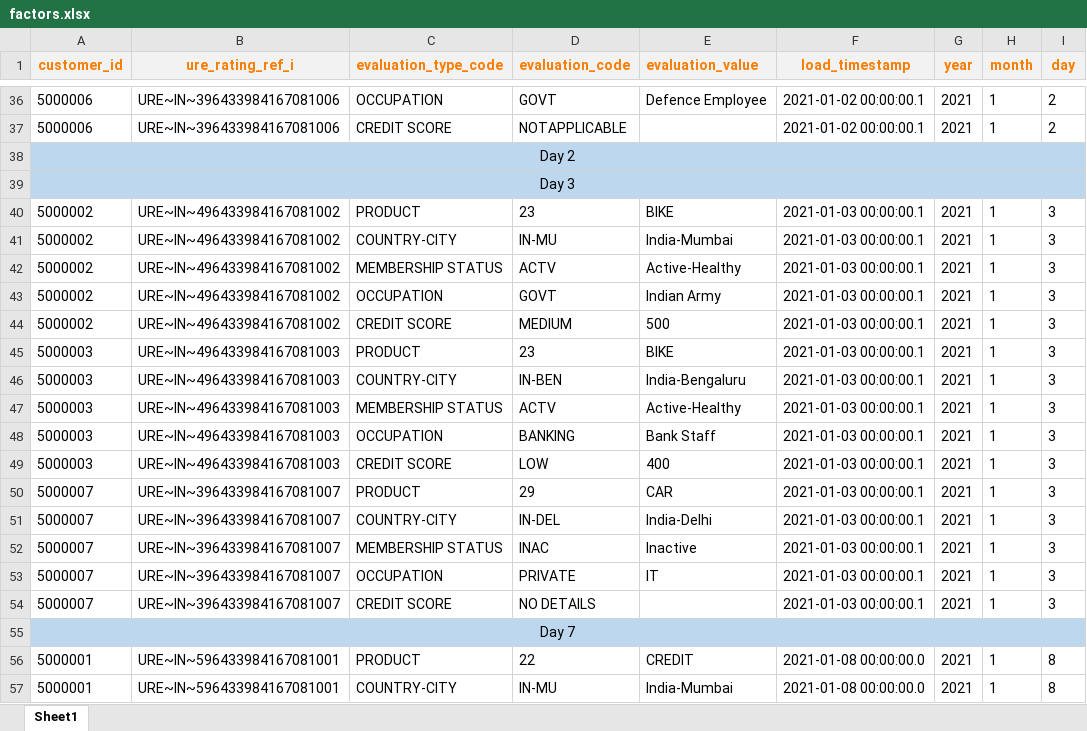
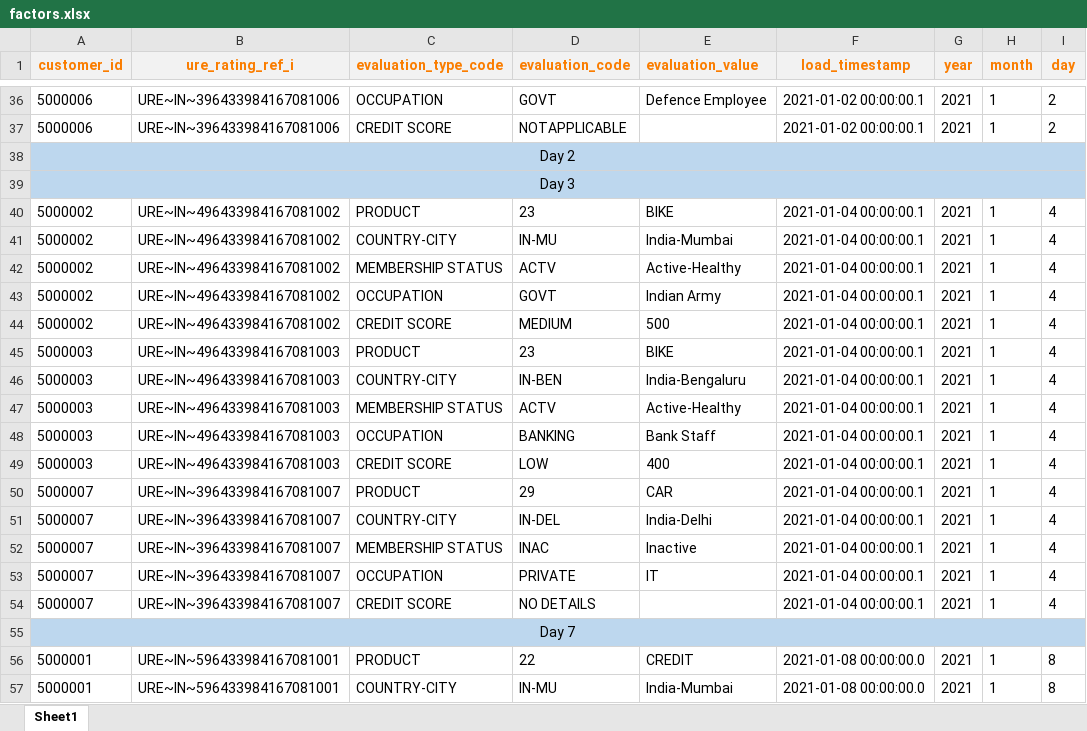
Before and after one commit to narasimha-darshan-ms/SparkCoreProject, an Excel workbook: src/main/resources/Data/Excel worksheets/factors.xlsx, sheet Sheet1, drawn as a sheet; only a part is shown, gaps mark what is left out; values as stored, in another font and other column widths than the file's, no borders; the diff names each change by its address in the sheet, - before the commit and + after, or states it on an @@ line.

Commit message:
collection of all 'flags & factors' corresponding to delta customers

```diff
--- a/src/main/resources/Data/Excel worksheets/factors.xlsx (sheet Sheet1)
+++ b/src/main/resources/Data/Excel worksheets/factors.xlsx (sheet Sheet1)
-F40:F54 (load_timestamp): 2021-01-03 00:00:00.1
+F40:F54 (load_timestamp): 2021-01-04 00:00:00.1
-I40:I54 (day): 3
+I40:I54 (day): 4
```
Also changed, not shown: src/main/resources/Data/Excel worksheets/Flags.xlsx, 3 other files.
